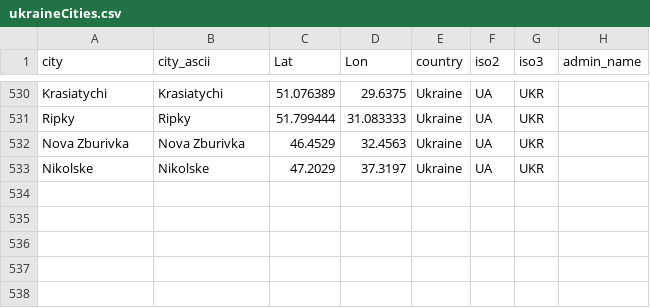
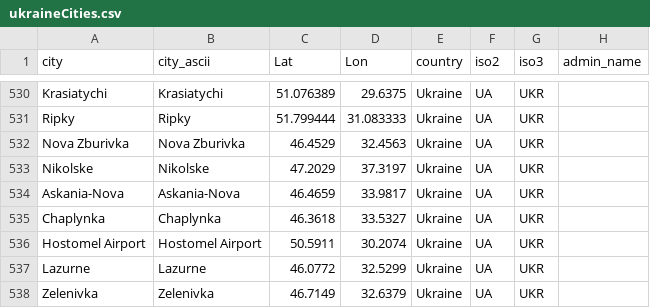
Before and after one commit to vi-enne/controlCitiesUkraine, a CSV file: ukraineCities.csv, drawn as a sheet; only a part is shown, gaps mark what is left out; the diff names each change by its address in the sheet, - before the commit and + after, or states it on an @@ line.

Commit message:
Update ukraineCities.csv

```diff
--- a/ukraineCities.csv
+++ b/ukraineCities.csv
+row 534: Askania-Nova | Askania-Nova | 46.4659 | 33.9817 | Ukraine | UA | UKR
+row 535: Chaplynka | Chaplynka | 46.3618 | 33.5327 | Ukraine | UA | UKR
+row 536: Hostomel Airport | Hostomel Airport | 50.5911 | 30.2074 | Ukraine | UA | UKR
+row 537: Lazurne | Lazurne | 46.0772 | 32.5299 | Ukraine | UA | UKR
+row 538: Zelenivka | Zelenivka | 46.7149 | 32.6379 | Ukraine | UA | UKR
```
